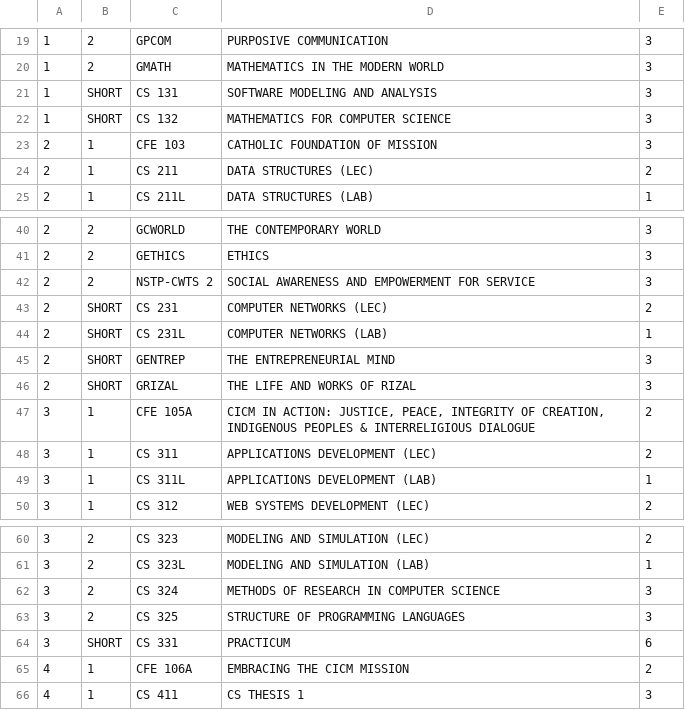
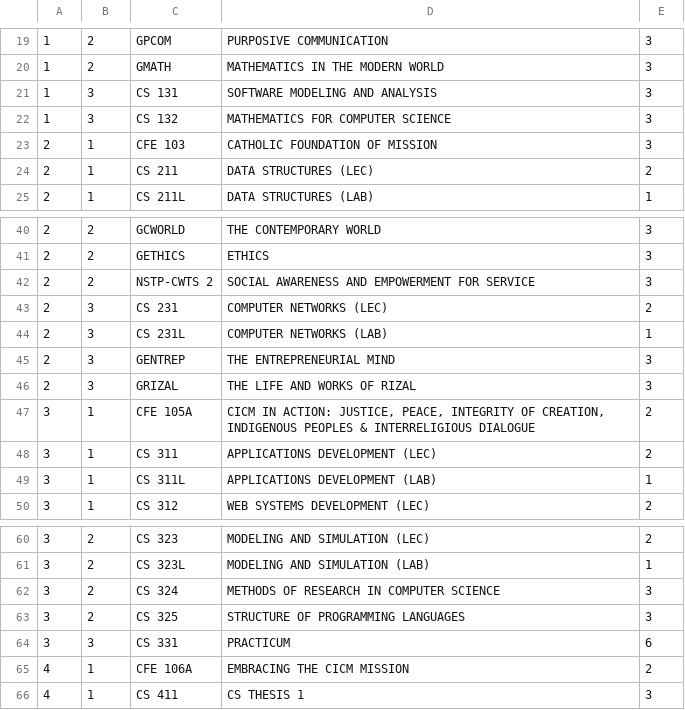
Before and after one commit to sherynac/StudentChecklist, a CSV file: Data.csv, drawn as a sheet; only a part is shown, gaps mark what is left out; the diff names each change by its address in the sheet, - before the commit and + after, or states it on an @@ line.

Commit message:
Add files via upload

```diff
--- a/Data.csv
+++ b/Data.csv
-B21:B22: SHORT
+B21:B22: 3
-B43:B46: SHORT
+B43:B46: 3
-B64: SHORT
+B64: 3
```
